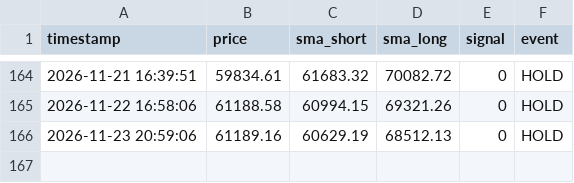
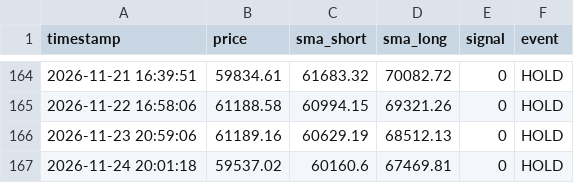
Before and after one commit to 1484-1029/btc-paper-trading-2, a CSV file: btc_sma_log.csv, drawn as a sheet; only a part is shown, gaps mark what is left out; the diff names each change by its address in the sheet, - before the commit and + after, or states it on an @@ line.

```diff
--- a/btc_sma_log.csv
+++ b/btc_sma_log.csv
+row 167: 2026-11-24 20:01:18 | 59537.02 | 60160.6 | 67469.81 | 0 | HOLD
```
